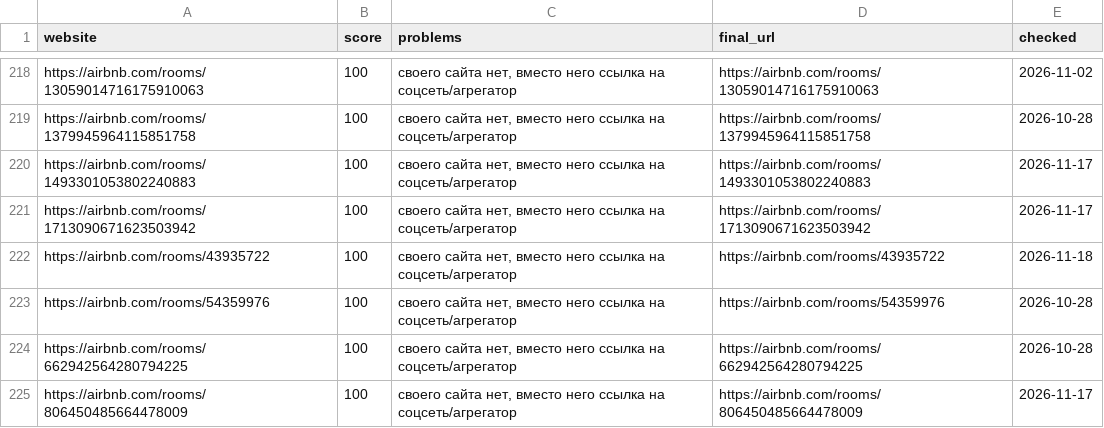
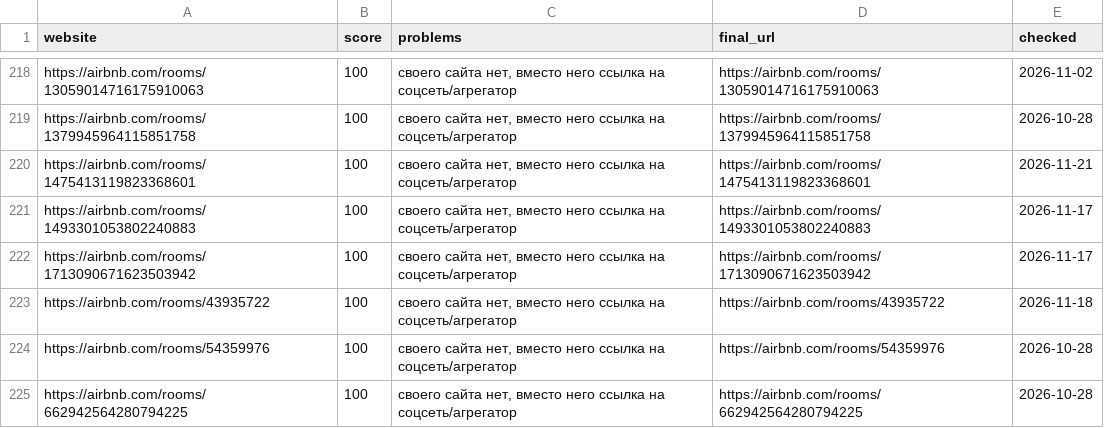
Before and after one commit to 790azat/prospecting, a CSV file: data/audit_cache.csv, drawn as a sheet; only a part is shown, gaps mark what is left out; the shorter side is filled out with more unchanged rows; the diff names each change by its address in the sheet, - before the commit and + after, or states it on an @@ line.

```diff
--- a/data/audit_cache.csv
+++ b/data/audit_cache.csv
+row 220: https://airbnb.com/rooms/1475413119823368601 | 100 | своего сайта нет, вместо него ссылка на соцсеть/агрегатор | https://airbnb.com/rooms/1475413119823368601 | 2026-11-21
```
Also changed, not shown: data/leads.csv, 1 other file.
